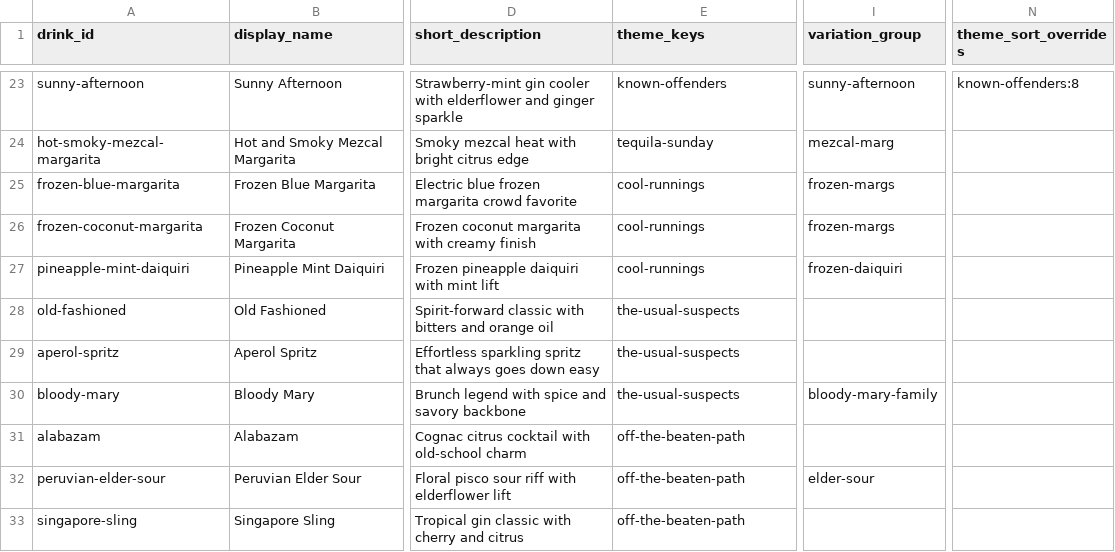
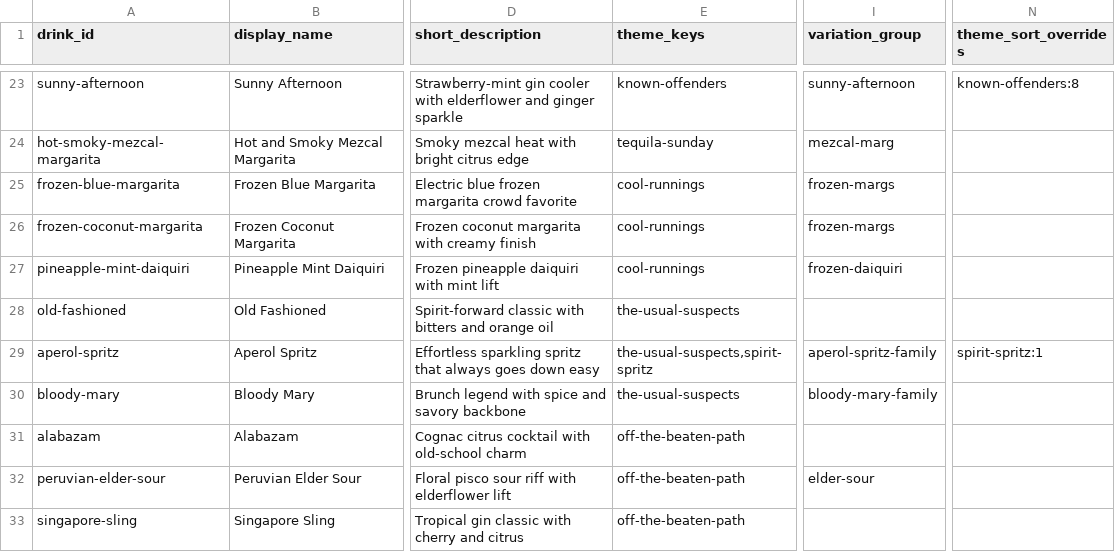
Before and after one commit to staebell/dubious-intentions, a CSV file: content/drinks-template.csv, drawn as a sheet; only a part is shown, gaps mark what is left out; the diff covers the shown part only; the diff names each change by its address in the sheet, - before the commit and + after, or states it on an @@ line.

Commit message:
Add spritz spirit section and menu additions

```diff
--- a/content/drinks-template.csv
+++ b/content/drinks-template.csv
-E29 (theme_keys): the-usual-suspects
+E29 (theme_keys): the-usual-suspects,spirit-spritz
-I29 (variation_group): (empty)
+I29 (variation_group): aperol-spritz-family
-N29 (theme_sort_overrides): (empty)
+N29 (theme_sort_overrides): spirit-spritz:1
```
Also changed, not shown: 4 added rows and 4 edited cells elsewhere in this file, content/themes-template.csv, content/variations-template.csv, 6 other files.
